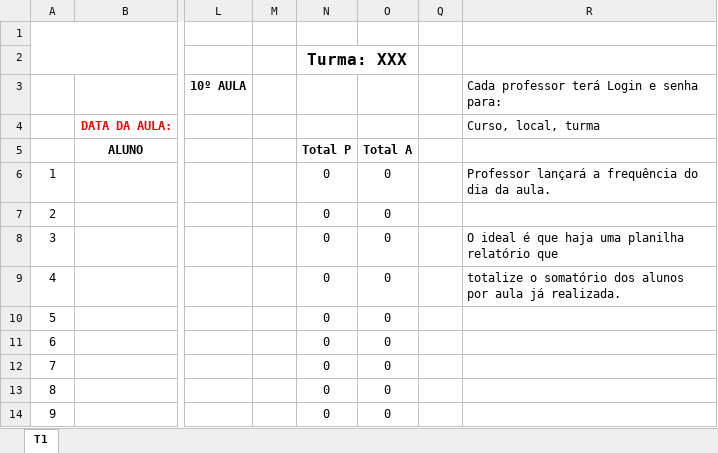
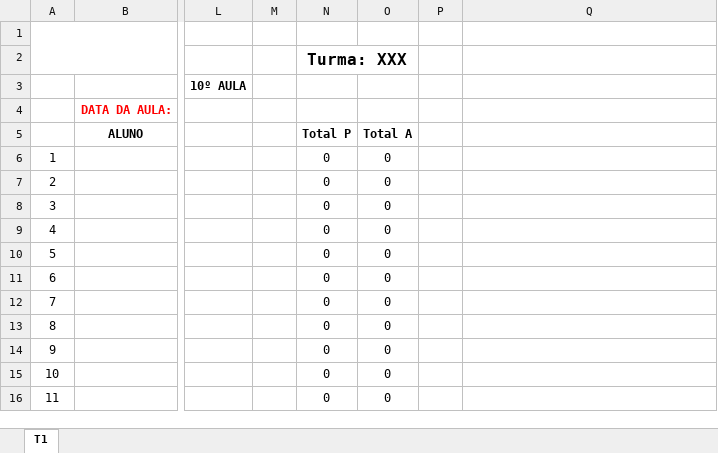
Before and after one commit to AlexssanderTnS/Empreenda.Ja, an Excel workbook: backend/Planilha.xlsx, sheet T1, drawn as a sheet; only a part is shown, gaps mark what is left out; the shorter side is filled out with more unchanged rows; values as stored, in another font and other column widths than the file's, no borders; charts and pictures not drawn; addresses are those after the commit; the diff names each change by its address in the sheet, - before the commit and + after, or states it on an @@ line.

Commit message:
ajuste da planilha

```diff
--- a/backend/Planilha.xlsx (sheet T1)
+++ b/backend/Planilha.xlsx (sheet T1)
-Q3: Cada professor terá Login e senha para:
+Q3: (empty)
-Q4: Curso, local, turma
+Q4: (empty)
-Q6: Professor lançará a frequência do dia da aula.
+Q6: (empty)
-Q8: O ideal é que haja uma planilha relatório que
+Q8: (empty)
-Q9: totalize o somatório dos alunos por aula já realizada.
+Q9: (empty)
```
